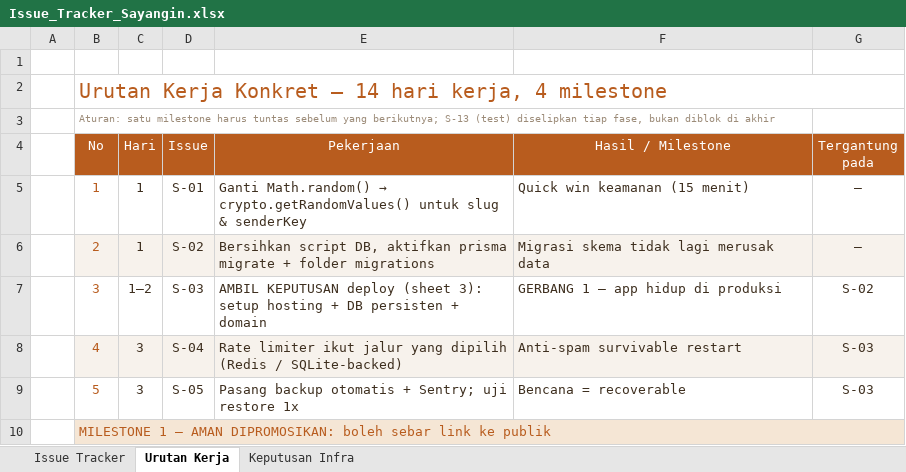
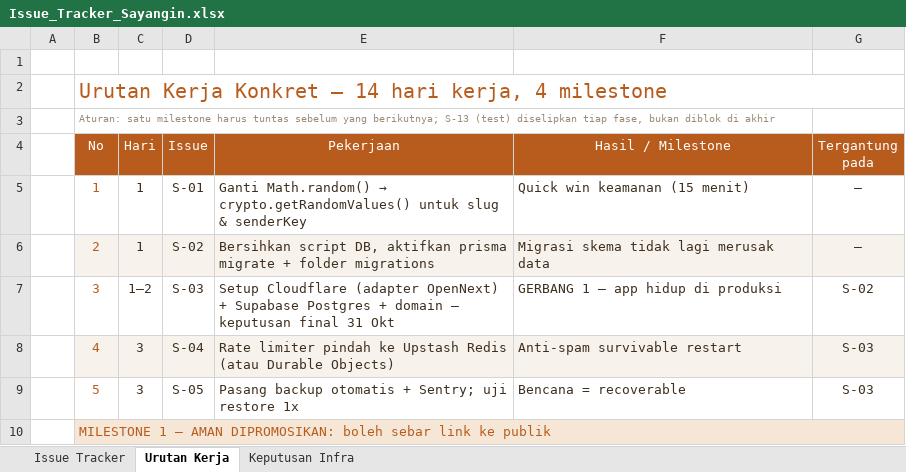
Before and after one commit to Risxyiee/Sayangin, an Excel workbook: download/Issue_Tracker_Sayangin.xlsx, sheet Urutan Kerja, drawn as a sheet; only a part is shown; values as stored, in another font and other column widths than the file's, no borders; the diff names each change by its address in the sheet, - before the commit and + after, or states it on an @@ line.

Commit message:
copy: fase percobaan — pricing jadi gratis masa uji (Rp0 + harga coret), hapus 'Beli via QRIS — Segera'; tracker: keputusan infra Cloudflare+Supabase, payment ditunda

```diff
--- a/download/Issue_Tracker_Sayangin.xlsx (sheet Urutan Kerja)
+++ b/download/Issue_Tracker_Sayangin.xlsx (sheet Urutan Kerja)
-E7 (Pekerjaan): AMBIL KEPUTUSAN deploy (sheet 3): setup hosting + DB persisten + domain
+E7 (Pekerjaan): Setup Cloudflare (adapter OpenNext) + Supabase Postgres + domain — keputusan final 31 Okt
-E8 (Pekerjaan): Rate limiter ikut jalur yang dipilih (Redis / SQLite-backed)
+E8 (Pekerjaan): Rate limiter pindah ke Upstash Redis (atau Durable Objects)
```
Also changed, not shown: sheet Keputusan Infra, sheet Issue Tracker, 5 other files.
